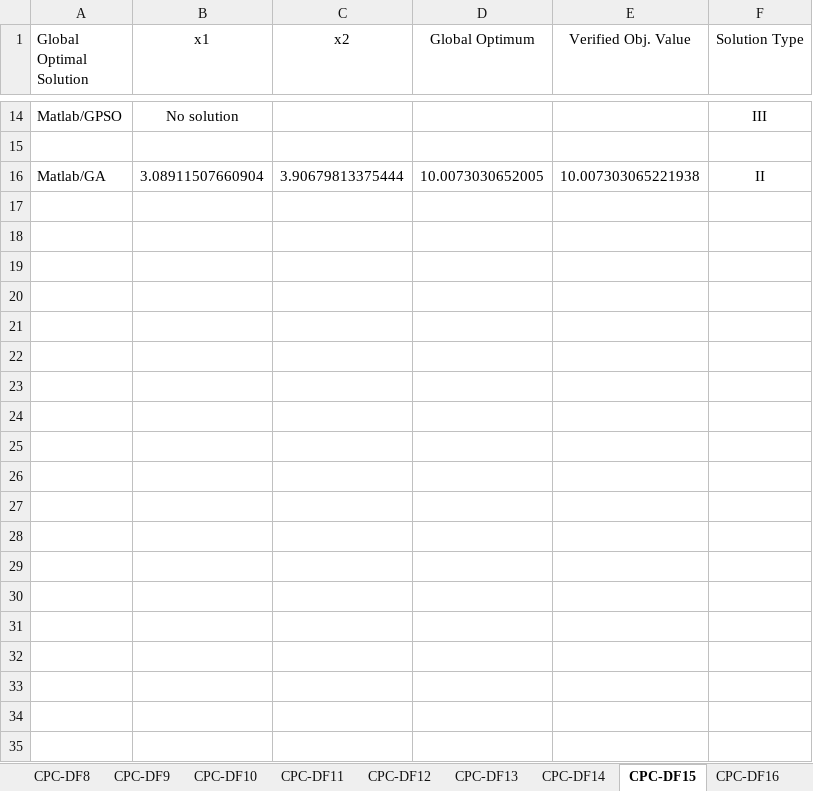
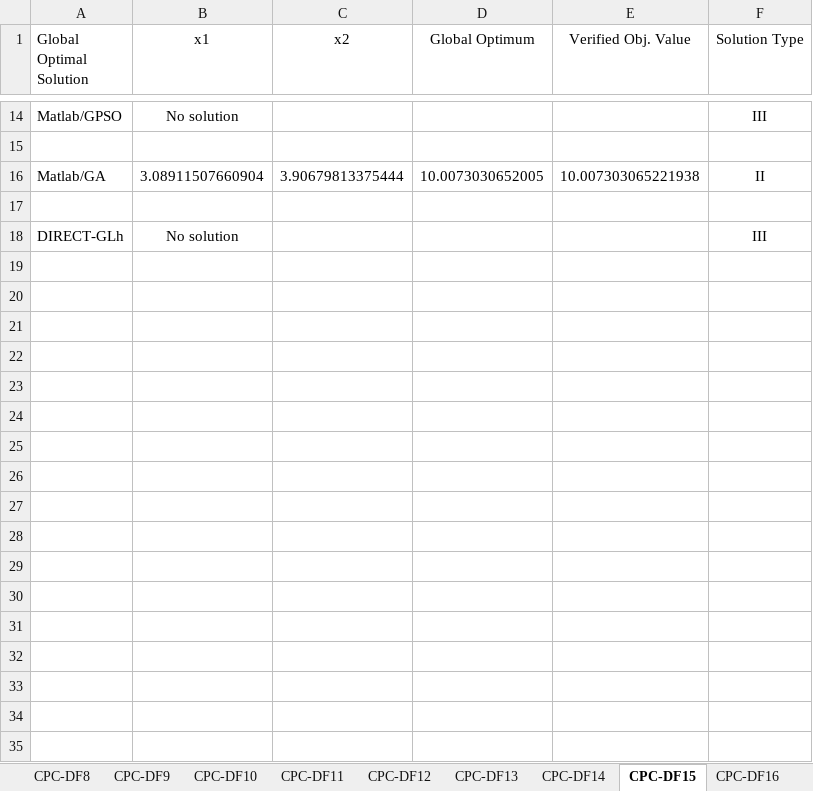
Before and after one commit to CPC-Opt/CPC-Benchmark, an Excel workbook: Minimization Problem with Domain-Induced Discontinuity-Like Behavior/Experimental results/Nonlinear and Discontinuous Function Minimization_Result.xlsx, sheet CPC-DF15, drawn as a sheet; only a part is shown, gaps mark what is left out; values as stored, in another font and other column widths than the file's, no borders; the diff covers the shown part only; the diff names each change by its address in the sheet, - before the commit and + after, or states it on an @@ line.

```diff
--- a/Minimization Problem with Domain-Induced Discontinuity-Like Behavior/Experimental results/Nonlinear and Discontinuous Function Minimization_Result.xlsx (sheet CPC-DF15)
+++ b/Minimization Problem with Domain-Induced Discontinuity-Like Behavior/Experimental results/Nonlinear and Discontinuous Function Minimization_Result.xlsx (sheet CPC-DF15)
+row 17: (empty)
+row 18: DIRECT-GLh | No solution |  |  |  | III
+row 19: (empty)
+row 20: (empty)
+row 21: (empty)
+row 22: (empty)
+row 23: (empty)
+row 24: (empty)
+row 25: (empty)
+row 26: (empty)
+row 27: (empty)
+row 28: (empty)
+row 29: (empty)
+row 30: (empty)
+row 31: (empty)
+row 32: (empty)
+row 33: (empty)
+row 34: (empty)
+row 35: (empty)
```
Also changed, not shown: 112 added rows, 1 removed row and 4 edited cells elsewhere in this sheet, sheet CPC-DF19, sheet CPC-DF2, sheet CPC-DF20, sheet CPC-DF24, sheet CPC-DF23, sheet CPC-DF4, 22 more sheets, formulas that keep their value, 20 other files.
